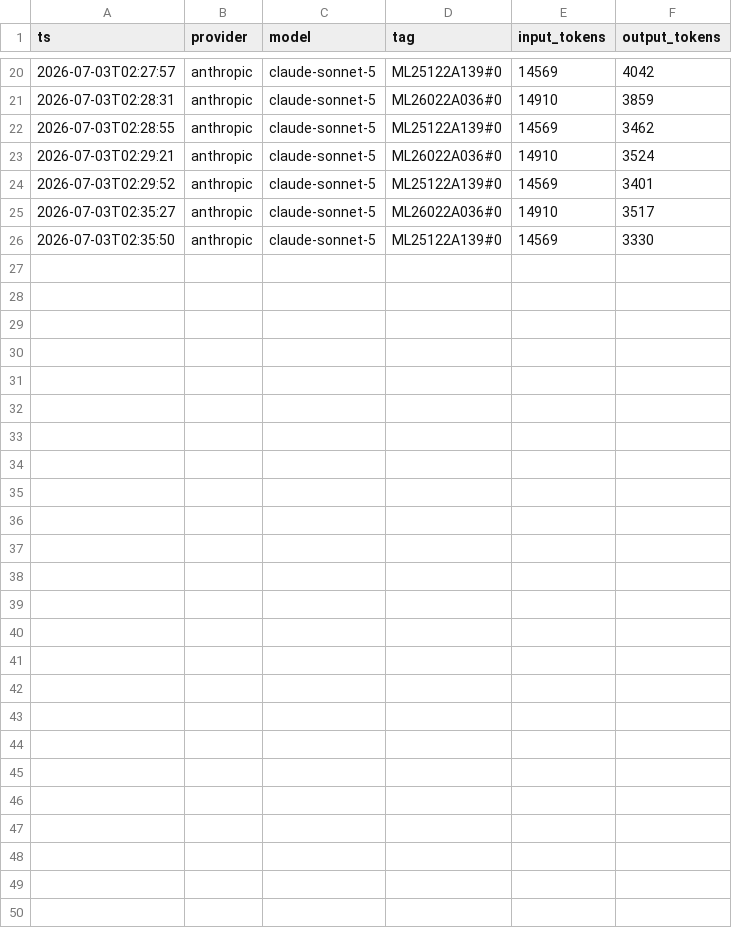
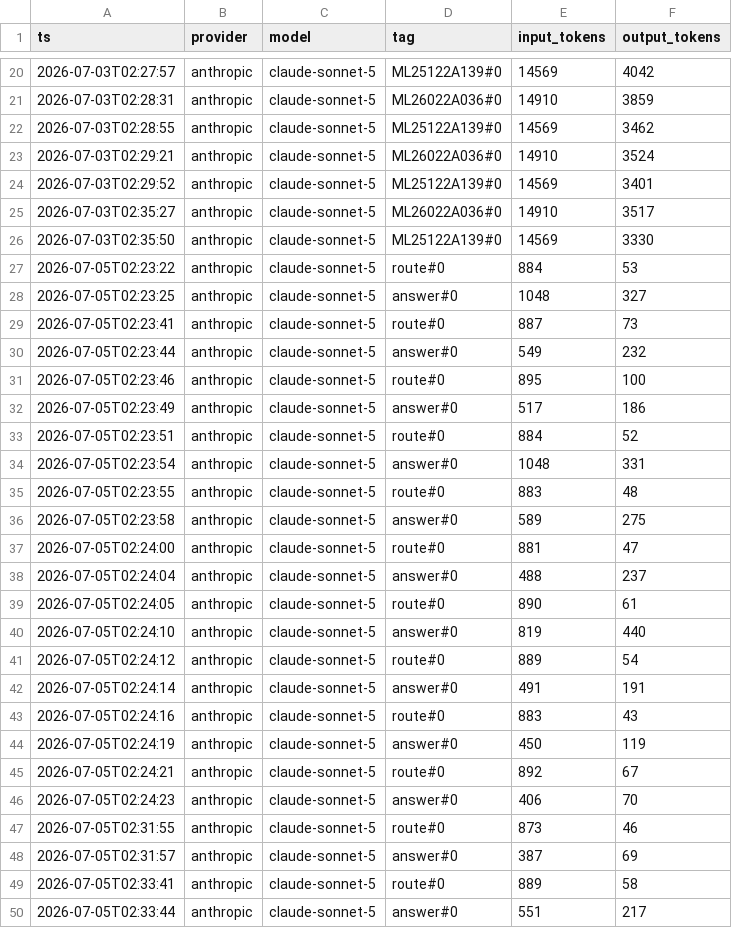
Before and after one commit to SahilMulki/ler-graphrag, a CSV file: logs/tokens.csv, drawn as a sheet; only a part is shown, gaps mark what is left out; the diff names each change by its address in the sheet, - before the commit and + after, or states it on an @@ line.

Commit message:
Add graph retrieval and grounded answering over the LER graph

```diff
--- a/logs/tokens.csv
+++ b/logs/tokens.csv
+row 27: 2026-07-05T02:23:22 | anthropic | claude-sonnet-5 | route#0 | 884 | 53
+row 28: 2026-07-05T02:23:25 | anthropic | claude-sonnet-5 | answer#0 | 1048 | 327
+row 29: 2026-07-05T02:23:41 | anthropic | claude-sonnet-5 | route#0 | 887 | 73
+row 30: 2026-07-05T02:23:44 | anthropic | claude-sonnet-5 | answer#0 | 549 | 232
+row 31: 2026-07-05T02:23:46 | anthropic | claude-sonnet-5 | route#0 | 895 | 100
+row 32: 2026-07-05T02:23:49 | anthropic | claude-sonnet-5 | answer#0 | 517 | 186
+row 33: 2026-07-05T02:23:51 | anthropic | claude-sonnet-5 | route#0 | 884 | 52
+row 34: 2026-07-05T02:23:54 | anthropic | claude-sonnet-5 | answer#0 | 1048 | 331
+row 35: 2026-07-05T02:23:55 | anthropic | claude-sonnet-5 | route#0 | 883 | 48
+row 36: 2026-07-05T02:23:58 | anthropic | claude-sonnet-5 | answer#0 | 589 | 275
+row 37: 2026-07-05T02:24:00 | anthropic | claude-sonnet-5 | route#0 | 881 | 47
+row 38: 2026-07-05T02:24:04 | anthropic | claude-sonnet-5 | answer#0 | 488 | 237
+row 39: 2026-07-05T02:24:05 | anthropic | claude-sonnet-5 | route#0 | 890 | 61
+row 40: 2026-07-05T02:24:10 | anthropic | claude-sonnet-5 | answer#0 | 819 | 440
+row 41: 2026-07-05T02:24:12 | anthropic | claude-sonnet-5 | route#0 | 889 | 54
+row 42: 2026-07-05T02:24:14 | anthropic | claude-sonnet-5 | answer#0 | 491 | 191
+row 43: 2026-07-05T02:24:16 | anthropic | claude-sonnet-5 | route#0 | 883 | 43
+row 44: 2026-07-05T02:24:19 | anthropic | claude-sonnet-5 | answer#0 | 450 | 119
+row 45: 2026-07-05T02:24:21 | anthropic | claude-sonnet-5 | route#0 | 892 | 67
+row 46: 2026-07-05T02:24:23 | anthropic | claude-sonnet-5 | answer#0 | 406 | 70
+row 47: 2026-07-05T02:31:55 | anthropic | claude-sonnet-5 | route#0 | 873 | 46
+row 48: 2026-07-05T02:31:57 | anthropic | claude-sonnet-5 | answer#0 | 387 | 69
+row 49: 2026-07-05T02:33:41 | anthropic | claude-sonnet-5 | route#0 | 889 | 58
+row 50: 2026-07-05T02:33:44 | anthropic | claude-sonnet-5 | answer#0 | 551 | 217
```
Also changed, not shown: 5 other files.
